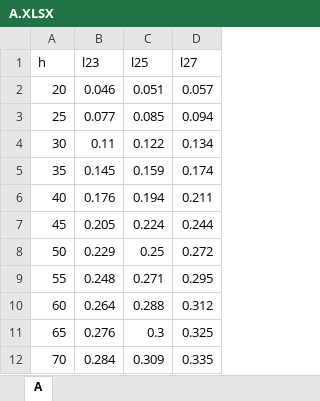
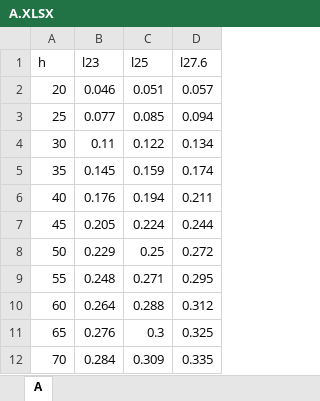
Before and after one commit to Nikitkaar/kursach-vsp, an Excel workbook: A.XLSX, sheet A, drawn as a sheet; values as stored, in another font and other column widths than the file's, no borders; the diff names each change by its address in the sheet, - before the commit and + after, or states it on an @@ line.

```diff
--- a/A.XLSX (sheet A)
+++ b/A.XLSX (sheet A)
-D1: l27
+D1: l27.6
```
Also changed, not shown: C1.XLSX, C2.XLSX, 9 other files.
